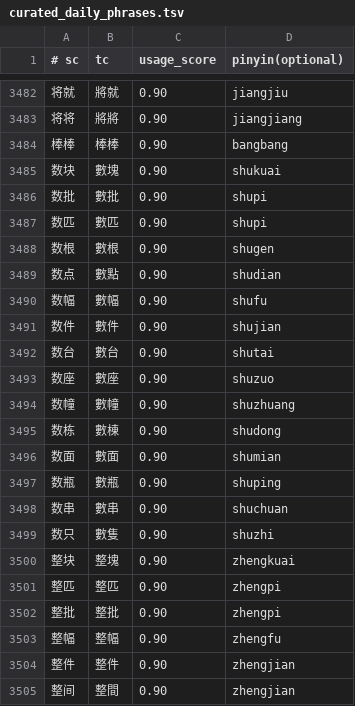
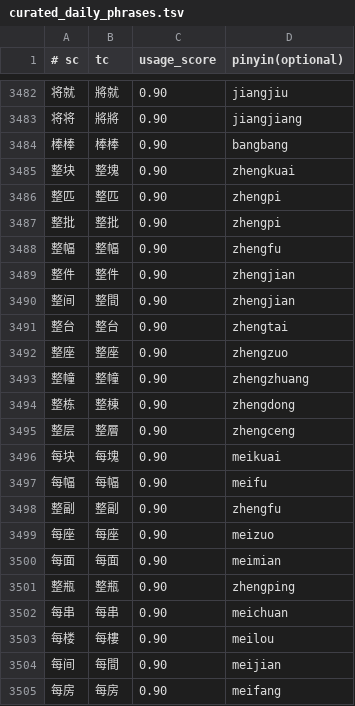
Before and after one commit to shenmin/cassotis-lexicon, a TSV file: manifests/curated_daily_phrases.tsv, drawn as a sheet; only a part is shown, gaps mark what is left out; the shorter side is filled out with more unchanged rows.

Commit message:
Update curated lexicon weights and generated data

```diff
--- a/manifests/curated_daily_phrases.tsv
+++ b/manifests/curated_daily_phrases.tsv
@@ -3484,17 +3484,2 @@
 棒棒	棒棒	0.90	bangbang
-数块	數塊	0.90	shukuai
-数批	數批	0.90	shupi
-数匹	數匹	0.90	shupi
-数根	數根	0.90	shugen
-数点	數點	0.90	shudian
-数幅	數幅	0.90	shufu
-数件	數件	0.90	shujian
-数台	數台	0.90	shutai
-数座	數座	0.90	shuzuo
-数幢	數幢	0.90	shuzhuang
-数栋	數棟	0.90	shudong
-数面	數面	0.90	shumian
-数瓶	數瓶	0.90	shuping
-数串	數串	0.90	shuchuan
-数只	數隻	0.90	shuzhi
 整块	整塊	0.90	zhengkuai
```
Also changed, not shown: manifests/curated_daily_supplement_phrases.tsv, 10 other files.
